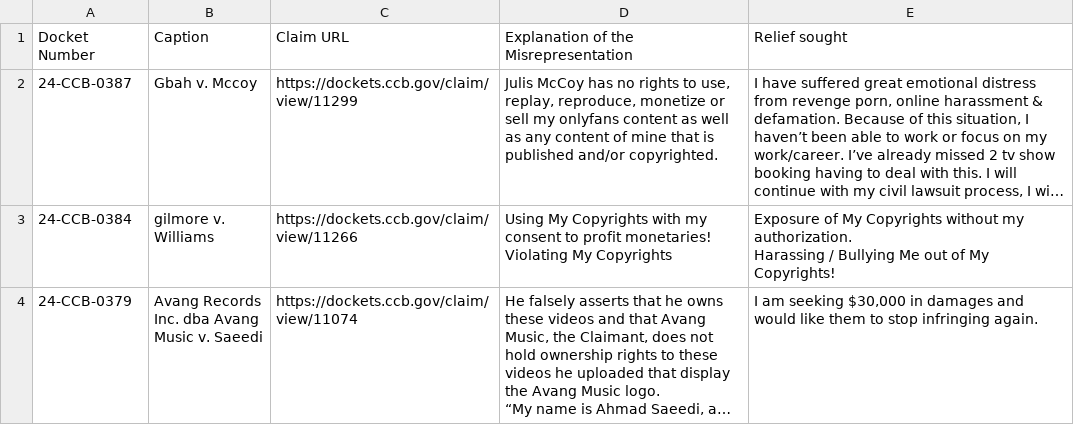
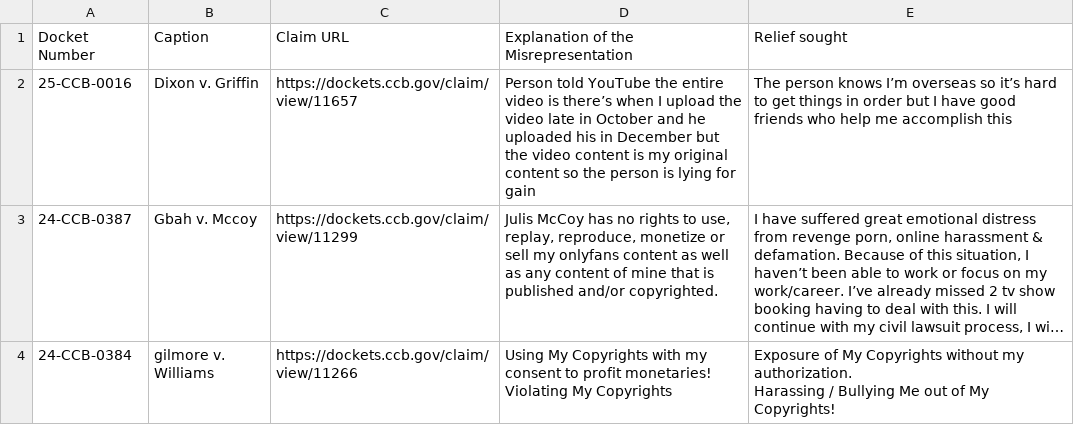
Before and after one commit to bibliobaloney/bibliobaloney.github.io, a CSV file: dmcadescriptions.csv, drawn as a sheet; only a part is shown; the shorter side is filled out with more unchanged rows; long unchanged cells end in …; the diff names each change by its address in the sheet, - before the commit and + after, or states it on an @@ line.

```diff
--- a/dmcadescriptions.csv
+++ b/dmcadescriptions.csv
+row 2: 25-CCB-0016 | Dixon v. Griffin | https://dockets.ccb.gov/claim/view/11657 | Person told YouTube the entire video is there’s when I upload the video late in October and he uploaded his in December but the video content is my original content so the person is lying for gain | The person knows I’m overseas so it’s hard to get things in order but I have good friends who help me accomplish this
```
Also changed, not shown: allotareasons.csv, noninfringementdescriptions.csv, 5 other files.
